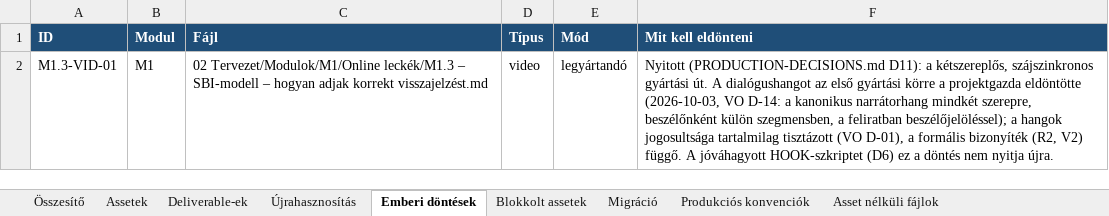
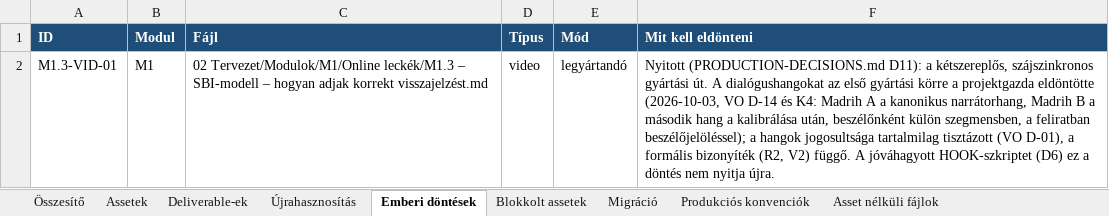
Before and after one commit to hasomerhacairhu/modszertani-kepzes, an Excel workbook: 02 Tervezet/Média-assetek/Média-asset regiszter.xlsx, sheet Emberi döntések, drawn as a sheet; values as stored, in another font and other column widths than the file's, no borders; the diff names each change by its address in the sheet, - before the commit and + after, or states it on an @@ line.

```diff
--- a/02 Tervezet/Média-assetek/Média-asset regiszter.xlsx (sheet Emberi döntések)
+++ b/02 Tervezet/Média-assetek/Média-asset regiszter.xlsx (sheet Emberi döntések)
-F2 (Mit kell eldönteni): …út. A dialógushangot az első gyártási körre a projektgazda eldöntötte (2026-10-03, VO D-14: a kanonikus narrátorhang mindkét szerepre, beszélőnként külön…
+F2 (Mit kell eldönteni): …út. A dialógushangokat az első gyártási körre a projektgazda eldöntötte (2026-10-03, VO D-14 és K4: Madrih A a kanonikus narrátorhang, Madrih B a második hang a kalibrálása után, beszélőnként külön…
```
Also changed, not shown: sheet Assetek, sheet Deliverable-ek, sheet Produkciós konvenciók, 5 other files.
